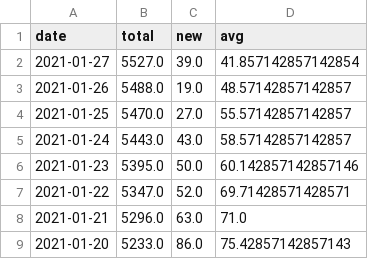
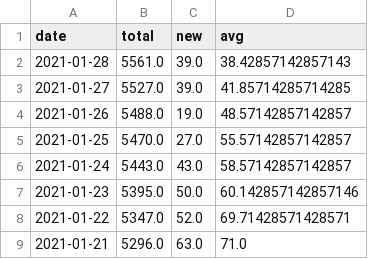
Before and after one commit to martin-allen/covid, a CSV file: data/output/ml_general.csv, drawn as a sheet; only a part is shown; the shorter side is filled out with more unchanged rows.

```diff
--- a/data/output/ml_general.csv
+++ b/data/output/ml_general.csv
@@ -1,3 +1,4 @@
 date,total,new,avg
-2021-01-27,5527.0,39.0,41.857142857142854
+2021-01-28,5561.0,39.0,38.42857142857143
+2021-01-27,5527.0,39.0,41.85714285714285
 2021-01-26,5488.0,19.0,48.57142857142857
```
Also changed, not shown: data/output/ontario_change.csv, data/output/ontario_new.csv, 3 other files.
